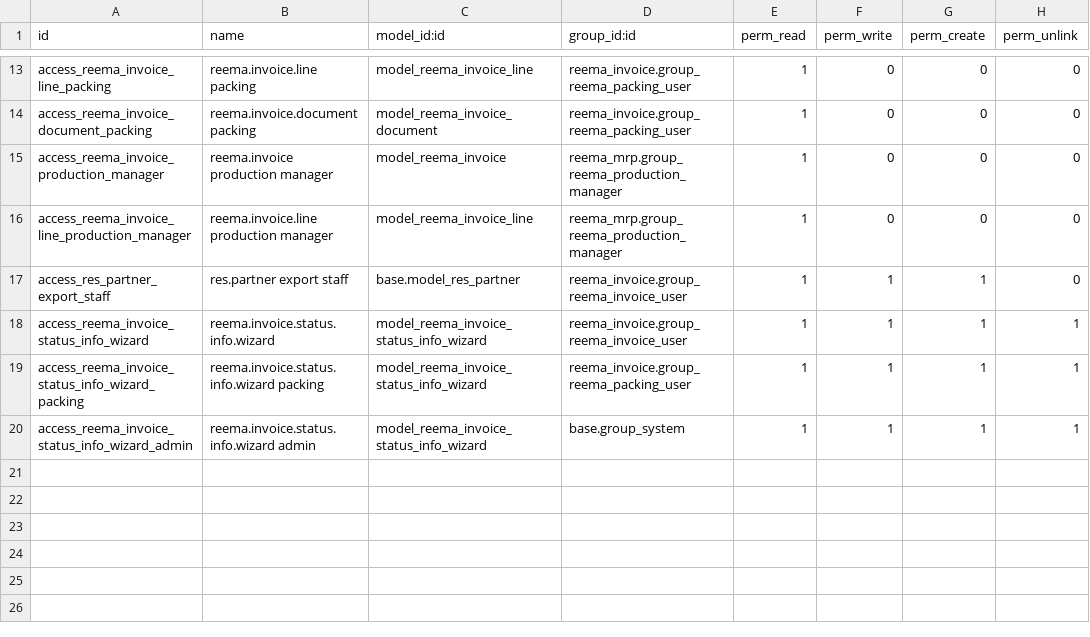
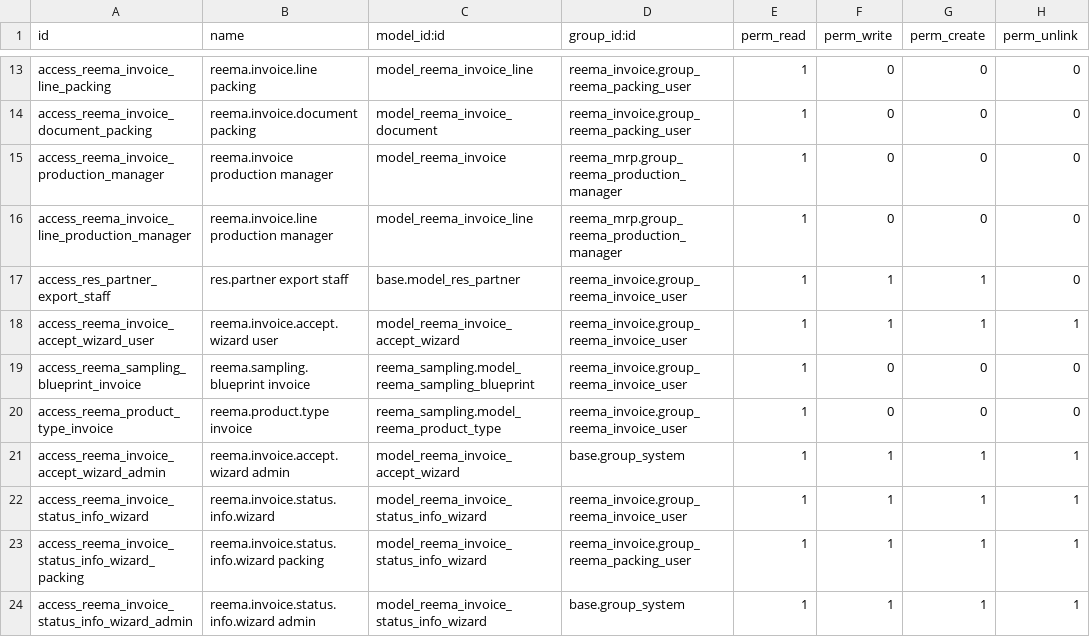
Before and after one commit to reematec/erpProject, a CSV file: custom_addons/reema_invoice/security/ir.model.access.csv, drawn as a sheet; only a part is shown, gaps mark what is left out; the diff names each change by its address in the sheet, - before the commit and + after, or states it on an @@ line.

Commit message:
Product forecast, onhand and po printing fixed

```diff
--- a/custom_addons/reema_invoice/security/ir.model.access.csv
+++ b/custom_addons/reema_invoice/security/ir.model.access.csv
+row 18: access_reema_invoice_accept_wizard_user | reema.invoice.accept.wizard user | model_reema_invoice_accept_wizard | reema_invoice.group_reema_invoice_user | 1 | 1 | 1 | 1
+row 19: access_reema_sampling_blueprint_invoice | reema.sampling.blueprint invoice | reema_sampling.model_reema_sampling_blueprint | reema_invoice.group_reema_invoice_user | 1 | 0 | 0 | 0
+row 20: access_reema_product_type_invoice | reema.product.type invoice | reema_sampling.model_reema_product_type | reema_invoice.group_reema_invoice_user | 1 | 0 | 0 | 0
+row 21: access_reema_invoice_accept_wizard_admin | reema.invoice.accept.wizard admin | model_reema_invoice_accept_wizard | base.group_system | 1 | 1 | 1 | 1
```
Also changed, not shown: custom_addons/reema_mrp/security/ir.model.access.csv, custom_addons/reema_purchase/security/ir.model.access.csv, 49 other files.
